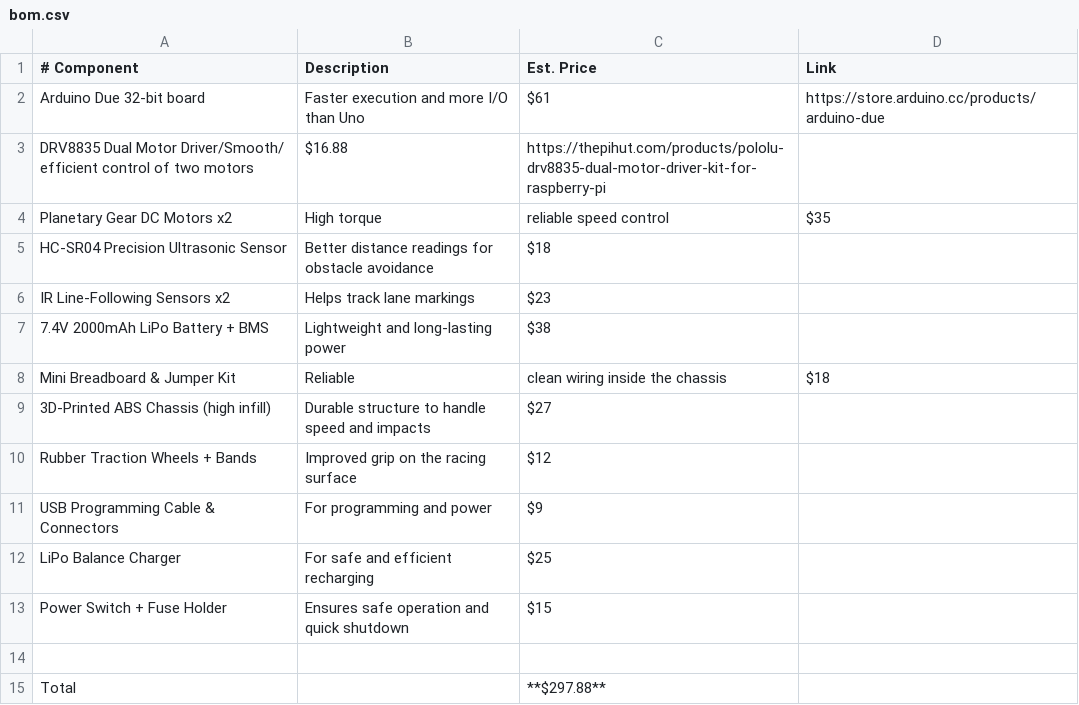
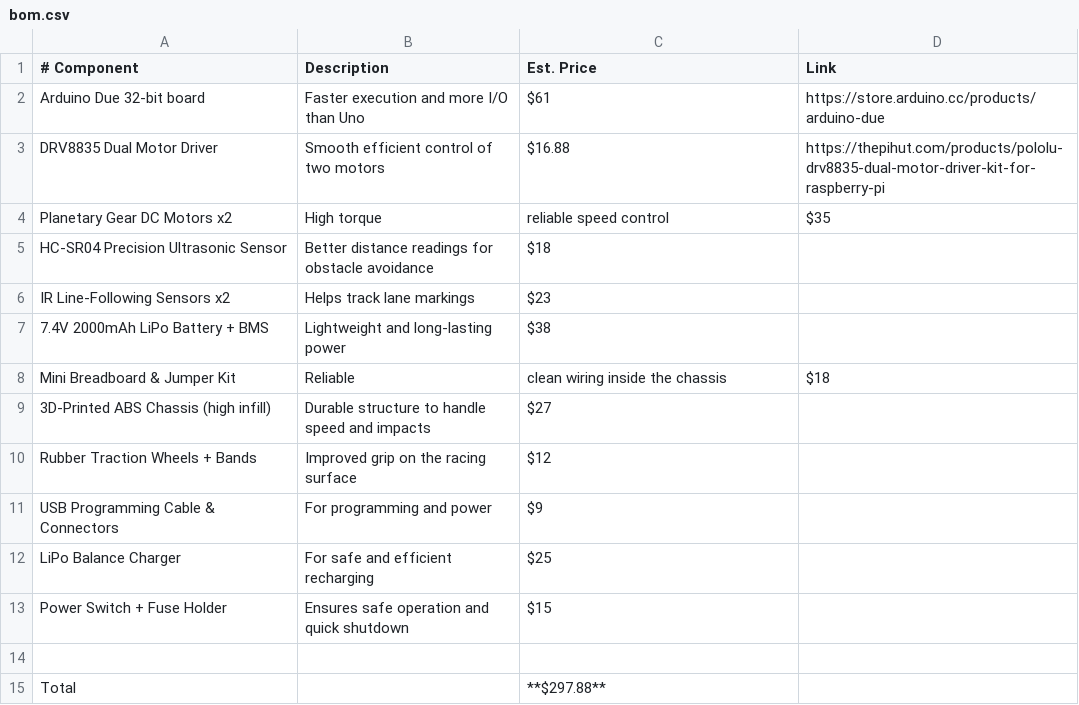
Before and after one commit to Nmsni11/the-top-racer, a CSV file: bom.csv, drawn as a sheet; removed rows and columns are numbered as before the commit, all else as after; the diff names each change by its address in the sheet, - before the commit and + after, or states it on an @@ line.

Commit message:
Update bom.csv

```diff
--- a/bom.csv
+++ b/bom.csv
-row 3: DRV8835 Dual Motor Driver/Smooth/ efficient control of two motors | $16.88 | https://thepihut.com/products/pololu-drv8835-dual-motor-driver-kit-for-raspberry-pi
+row 3: DRV8835 Dual Motor Driver | Smooth efficient control of two motors | $16.88 | https://thepihut.com/products/pololu-drv8835-dual-motor-driver-kit-for-raspberry-pi
```
